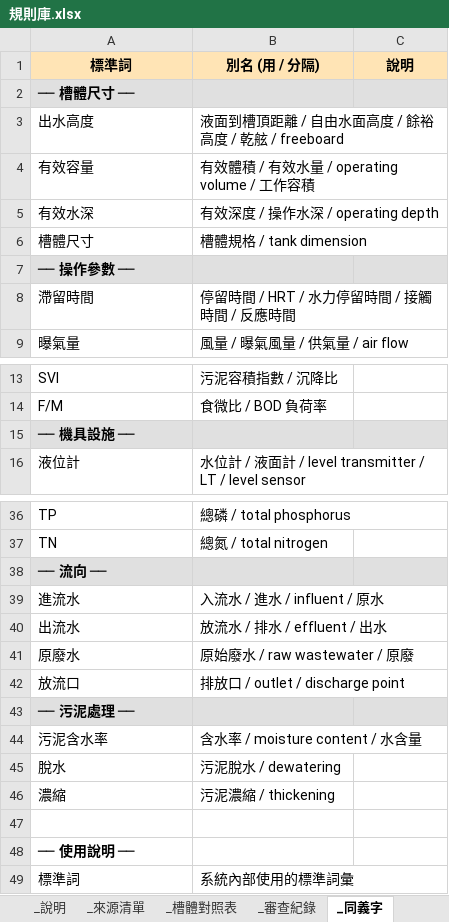
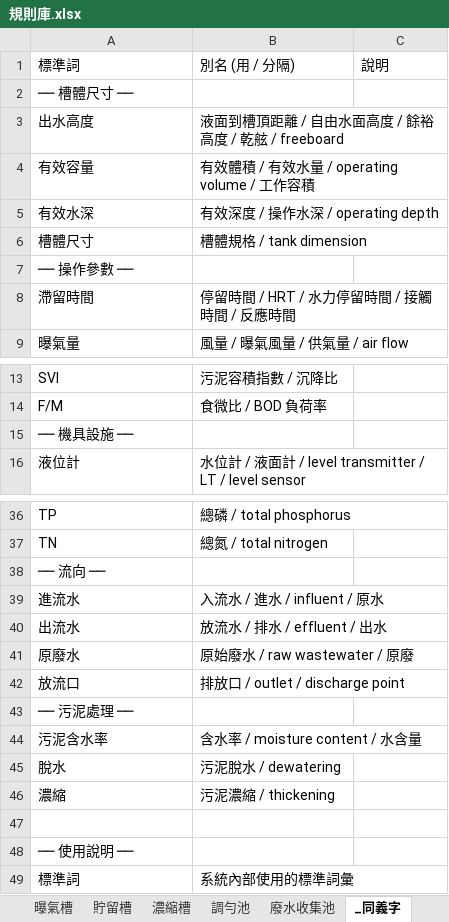
Before and after one commit to jetenv02-lab/water-pollution-review, an Excel workbook: 規則庫.xlsx, sheet _同義字, drawn as a sheet; only a part is shown, gaps mark what is left out; values as stored, in another font and other column widths than the file's, no borders; the diff covers the shown part only; the diff names each change by its address in the sheet, - before the commit and + after, or states it on an @@ line.

```diff
--- a/規則庫.xlsx (sheet _同義字)
+++ b/規則庫.xlsx (sheet _同義字)
@@ A1:C1 bold: on → off, fill: #FFE4B5 → none, alignment: center → left @@
-A2:C2 fill: #E0E0E0
+A2:C2 fill: none
@@ A2 bold: on → off, italic: on → off @@
-A7:C7 fill: #E0E0E0
+A7:C7 fill: none
@@ A7 bold: on → off, italic: on → off @@
-A15:C15 fill: #E0E0E0
+A15:C15 fill: none
@@ A15 bold: on → off, italic: on → off @@
-A38:C38 fill: #E0E0E0
+A38:C38 fill: none
@@ A38 bold: on → off, italic: on → off @@
-A43:C43 fill: #E0E0E0
+A43:C43 fill: none
@@ A43 bold: on → off, italic: on → off @@
-A48 bold: on
+A48 bold: off
```
Also changed, not shown: cell formats elsewhere in this sheet, sheet _審查紀錄, sheet 廢水調整池, sheet 慢混池, sheet 沉澱池, sheet pH調整槽, sheet 離子交換樹脂塔, 21 more sheets, other sheet tabs, 2 other files.
